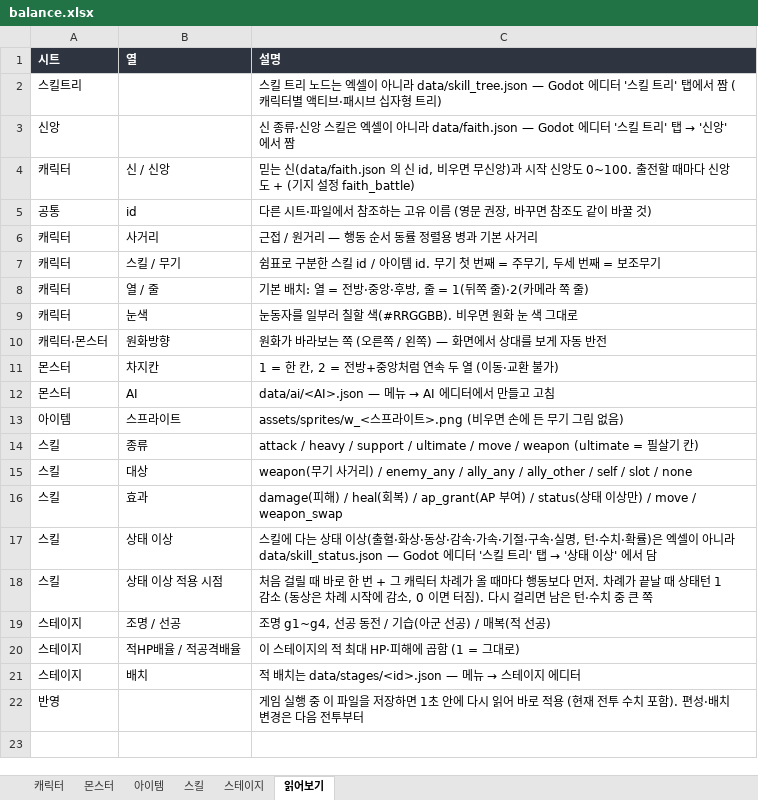
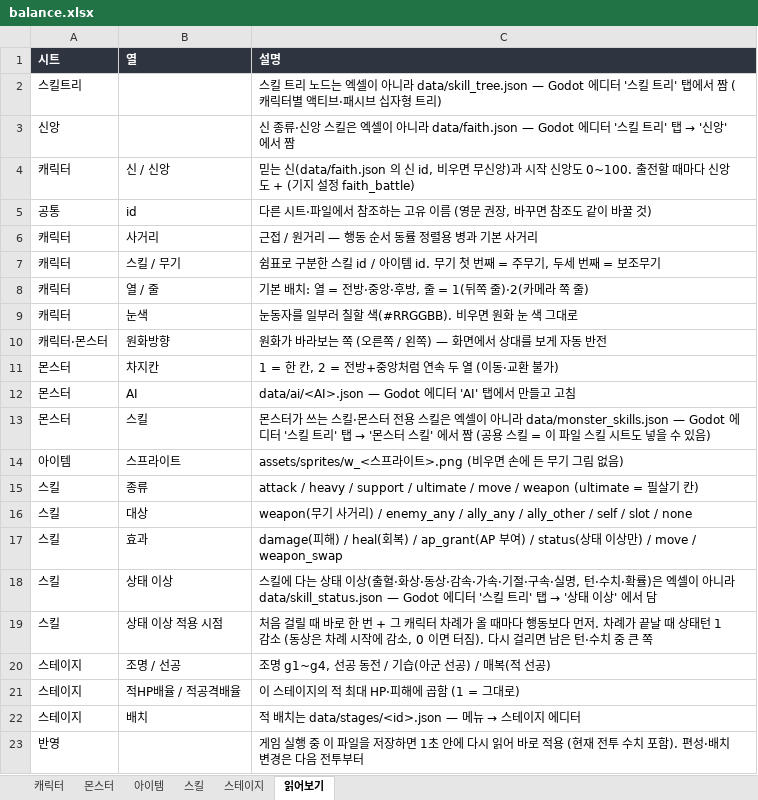
Before and after one commit to HomilBBANG/rt_zerosum, an Excel workbook: data/balance.xlsx, sheet 읽어보기, drawn as a sheet; values as stored, in another font and other column widths than the file's, no borders; the diff names each change by its address in the sheet, - before the commit and + after, or states it on an @@ line.

```diff
--- a/data/balance.xlsx (sheet 읽어보기)
+++ b/data/balance.xlsx (sheet 읽어보기)
@@ C12 (설명): data/ai/<AI>.json — 메뉴 → AI 에디터에서 만들고 고침 → data/ai/<AI>.json — Godot 에디터 'AI' 탭에서 만들고 고침 @@
+row 13: 몬스터 | 스킬 | 몬스터가 쓰는 스킬·몬스터 전용 스킬은 엑셀이 아니라 data/monster_skills.json — Godot 에디터 '스킬 트리' 탭 → '몬스터 스킬' 에서 짬 (공용 스킬 = 이 파일 스킬 시트도 넣을 수 있음)
```
Also changed, not shown: sheet 스킬, sheet 몬스터, 15 other files.
